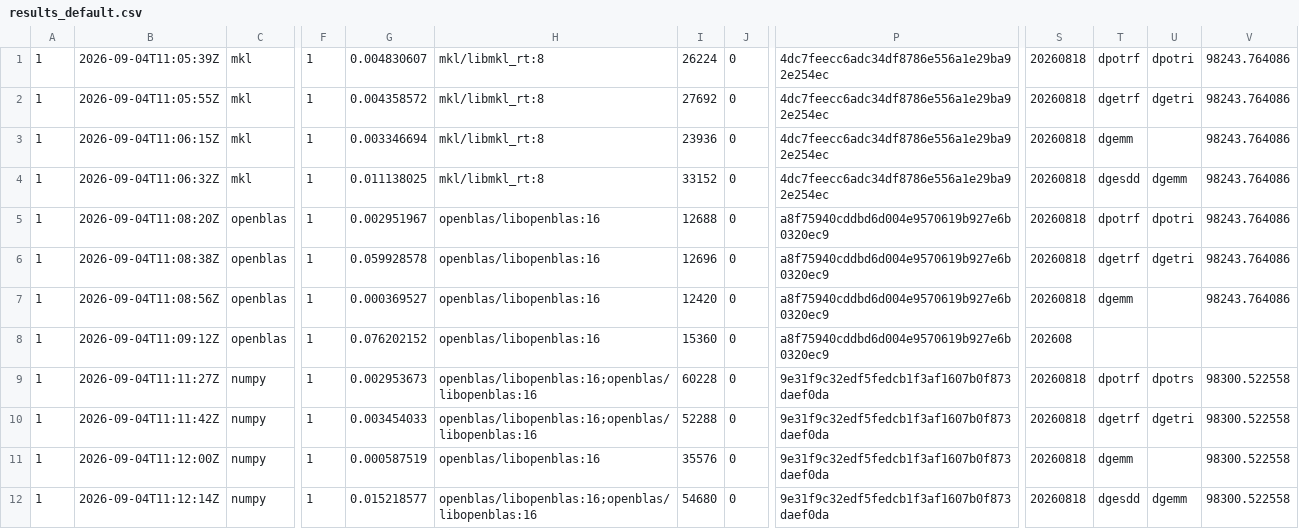
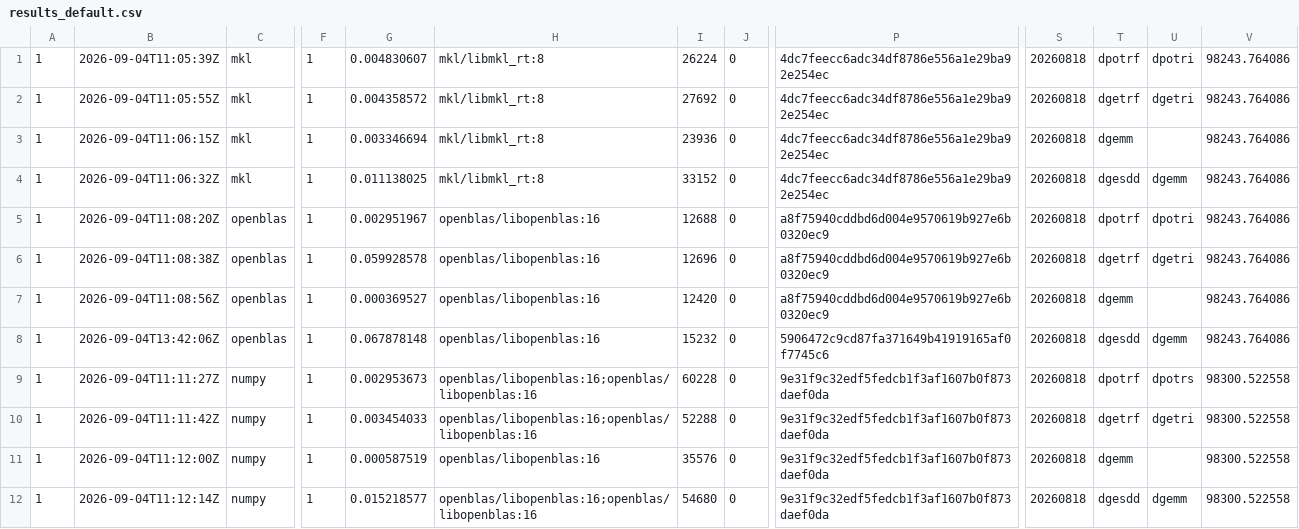
Before and after one commit to KseniaMartynova/ubiquitous-computing-machine, a CSV file: runks/results_default.csv, drawn as a sheet; only a part is shown, gaps mark what is left out; the diff names each change by its address in the sheet, - before the commit and + after, or states it on an @@ line.

Commit message:
Update results_default.csv

```diff
--- a/runks/results_default.csv
+++ b/runks/results_default.csv
-B8: 2026-09-04T11:09:12Z
+B8: 2026-09-04T13:42:06Z
-G8: 0.076202152
+G8: 0.067878148
-I8: 15360
+I8: 15232
-P8: a8f75940cddbd6d004e9570619b927e6b0320ec9
+P8: 5906472c9cd87fa371649b41919165af0f7745c6
-S8: 202608
+S8: 20260818
-T8: (empty)
+T8: dgesdd
-U8: (empty)
+U8: dgemm
-V8: (empty)
+V8: 98243.764086
```
